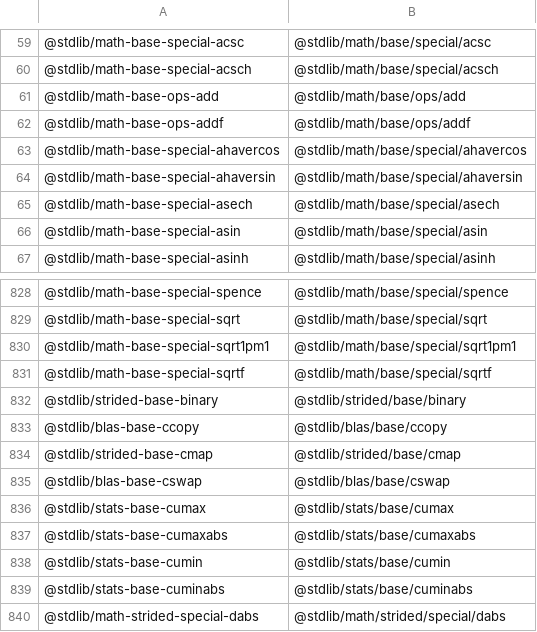
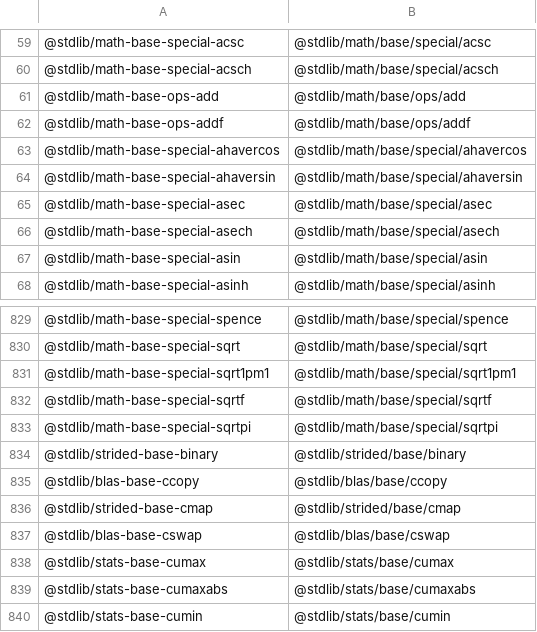
Before and after one commit to stdlib-js/namespace-standalone2pkg, a CSV file: data/data.csv, drawn as a sheet; only a part is shown, gaps mark what is left out; the shorter side is filled out with more unchanged rows; the diff names each change by its address in the sheet, - before the commit and + after, or states it on an @@ line.

```diff
--- a/data/data.csv
+++ b/data/data.csv
+row 65: @stdlib/math-base-special-asec | @stdlib/math/base/special/asec
+row 833: @stdlib/math-base-special-sqrtpi | @stdlib/math/base/special/sqrtpi
```
Also changed, not shown: 2 other files.
